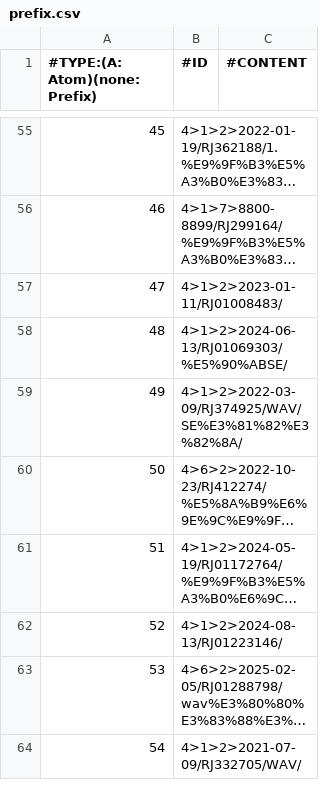
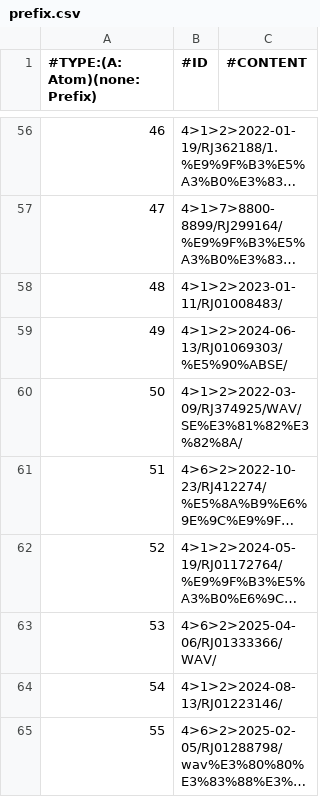
Before and after one commit to nguyenHoangDung0504/na-v3, a CSV file: @resources/databases/s1/prefix.csv, drawn as a sheet; only a part is shown, gaps mark what is left out; the shorter side is filled out with more unchanged rows; long unchanged cells end in …; the diff covers the shown part only; the diff names each change by its address in the sheet, - before the commit and + after, or states it on an @@ line.

```diff
--- a/@resources/databases/s1/prefix.csv
+++ b/@resources/databases/s1/prefix.csv
@@ column A (#TYPE:(A: Atom)(none: Prefix)) renumbered between rows 48 and 223 @@
+row 63: 53 | 4>6>2>2025-04-06/RJ01333366/WAV/
```
Also changed, not shown: 7 added rows elsewhere in this file, @resources/databases/s1/cv.csv, @resources/databases/s1/tag.csv, 7 other files.
